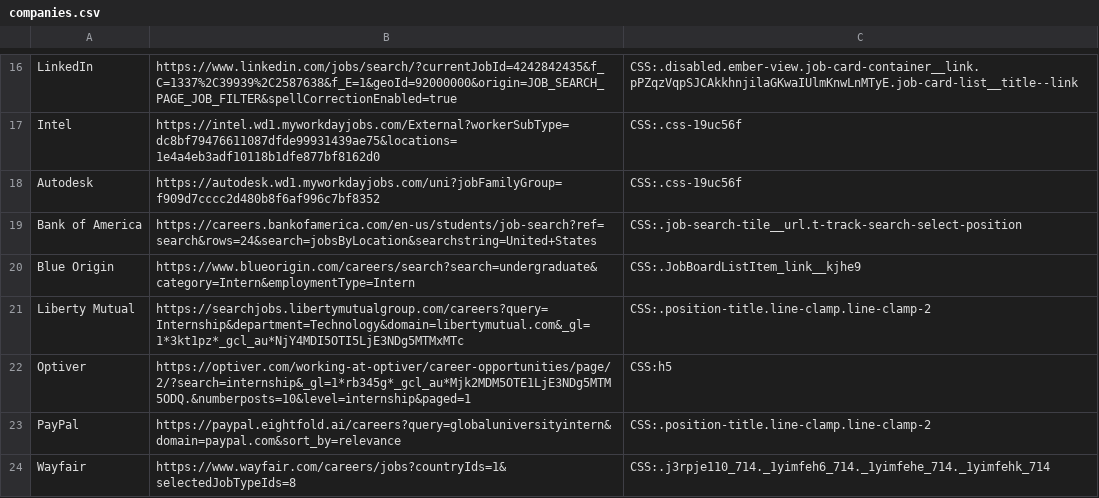
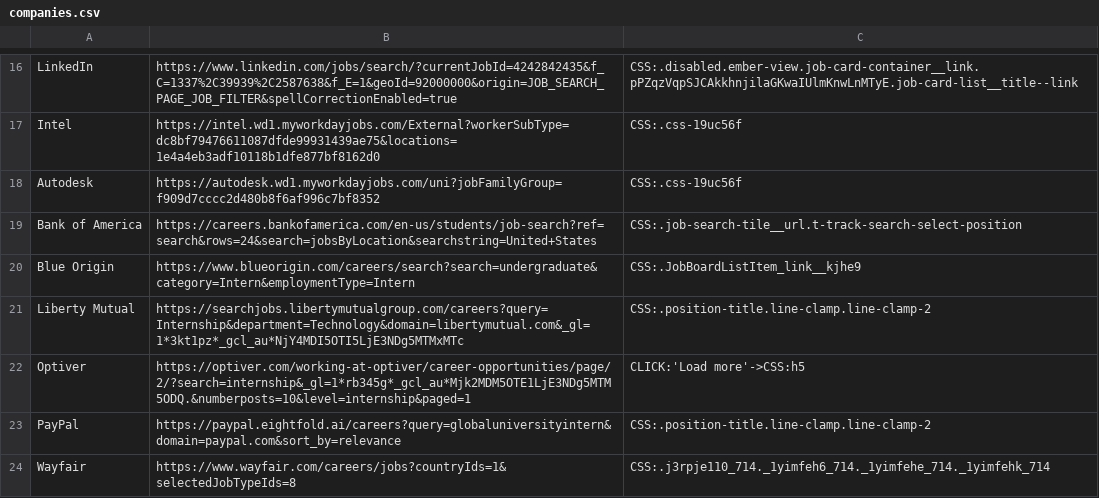
Before and after one commit to Ph1so/phlux2.0, a CSV file: companies.csv, drawn as a sheet; only a part is shown, gaps mark what is left out.

Commit message:
optiver -  click load more

```diff
--- a/companies.csv
+++ b/companies.csv
@@ -21,3 +21,3 @@ Blue Origin,https://www.blueorigin.com/careers/search?search=undergraduate&categ
 Liberty Mutual,https://searchjobs.libertymutualgroup.com/careers?query=Internship&department=Technology&domain=libertymutual.com&_gl=1*3kt1pz*_gcl_au*NjY4MDI5OTI5LjE3NDg5MTMxMTc,CSS:.position-title.line-clamp.line-clamp-2
-Optiver,https://optiver.com/working-at-optiver/career-opportunities/page/2/?search=internship&_gl=1*rb345g*_gcl_au*Mjk2MDM5OTE1LjE3NDg5MTM5ODQ.&numberposts=10&level=internship&paged=1,CSS:h5
+Optiver,https://optiver.com/working-at-optiver/career-opportunities/page/2/?search=internship&_gl=1*rb345g*_gcl_au*Mjk2MDM5OTE1LjE3NDg5MTM5ODQ.&numberposts=10&level=internship&paged=1,CLICK:'Load more'->CSS:h5
 PayPal,https://paypal.eightfold.ai/careers?query=globaluniversityintern&domain=paypal.com&sort_by=relevance,CSS:.position-title.line-clamp.line-clamp-2
```
Also changed, not shown: 2 other files.
